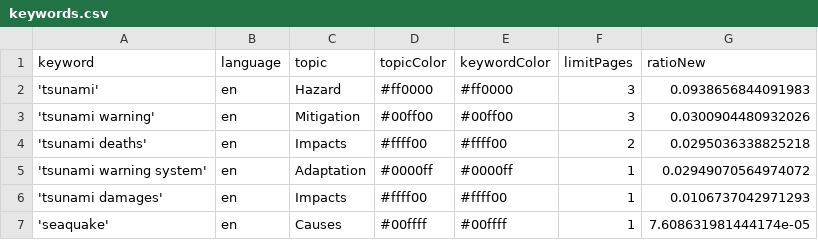
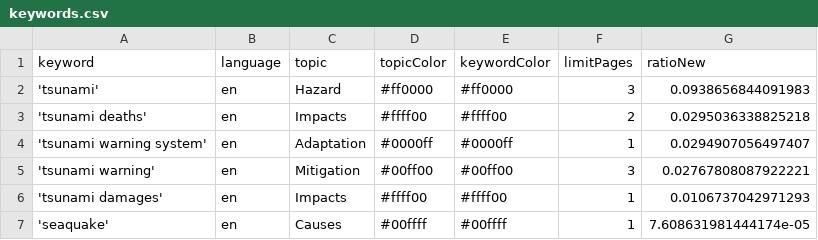
Before and after one commit to tg-news/TsunamiIsComing, a CSV file: keywords.csv, drawn as a sheet.

Commit message:
Commit from GitHub Actions (harvest:0.0)

```diff
--- a/keywords.csv
+++ b/keywords.csv
@@ -2,5 +2,5 @@ keyword,language,topic,topicColor,keywordColor,limitPages,ratioNew
 'tsunami',en,Hazard,#ff0000,#ff0000,3,0.0938656844091983
-'tsunami warning',en,Mitigation,#00ff00,#00ff00,3,0.0300904480932026
 'tsunami deaths',en,Impacts,#ffff00,#ffff00,2,0.0295036338825218
-'tsunami warning system',en,Adaptation,#0000ff,#0000ff,1,0.02949070564974072
+'tsunami warning system',en,Adaptation,#0000ff,#0000ff,1,0.0294907056497407
+'tsunami warning',en,Mitigation,#00ff00,#00ff00,3,0.02767808087922221
 'tsunami damages',en,Impacts,#ffff00,#ffff00,1,0.0106737042971293
```
